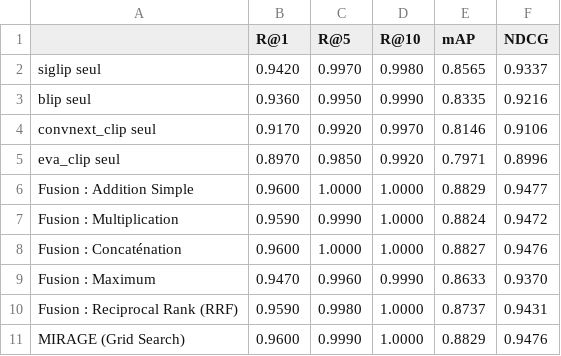
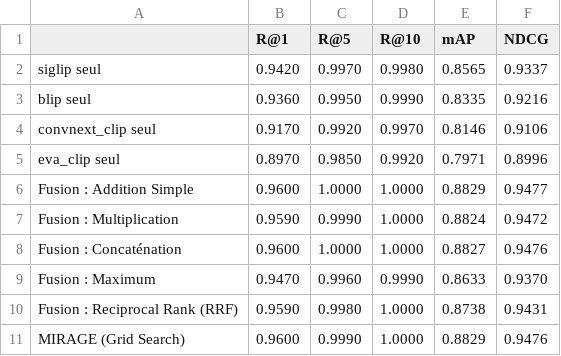
Before and after one commit to MarionRbte/MIRAGE, a CSV file: data/flickr30k/grid_search/resultats_i2t_ablation.csv, drawn as a sheet.

```diff
--- a/data/flickr30k/grid_search/resultats_i2t_ablation.csv
+++ b/data/flickr30k/grid_search/resultats_i2t_ablation.csv
@@ -9,3 +9,3 @@ Fusion : Concaténation,0.9600,1.0000,1.0000,0.8827,0.9476
 Fusion : Maximum,0.9470,0.9960,0.9990,0.8633,0.9370
-Fusion : Reciprocal Rank (RRF),0.9590,0.9980,1.0000,0.8737,0.9431
+Fusion : Reciprocal Rank (RRF),0.9590,0.9980,1.0000,0.8738,0.9431
 MIRAGE (Grid Search),0.9600,0.9990,1.0000,0.8829,0.9476
```
Also changed, not shown: data/flickr30k/grid_search/resultats_t2i_ablation.csv, 16 other files.
